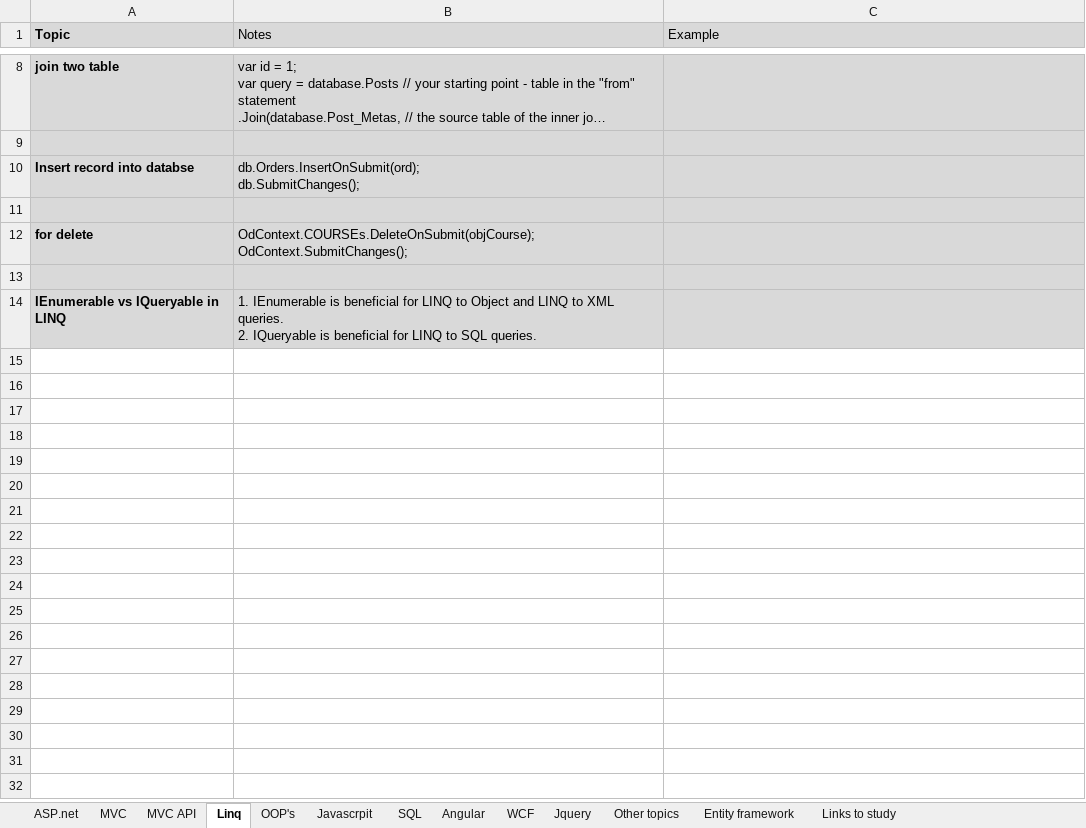
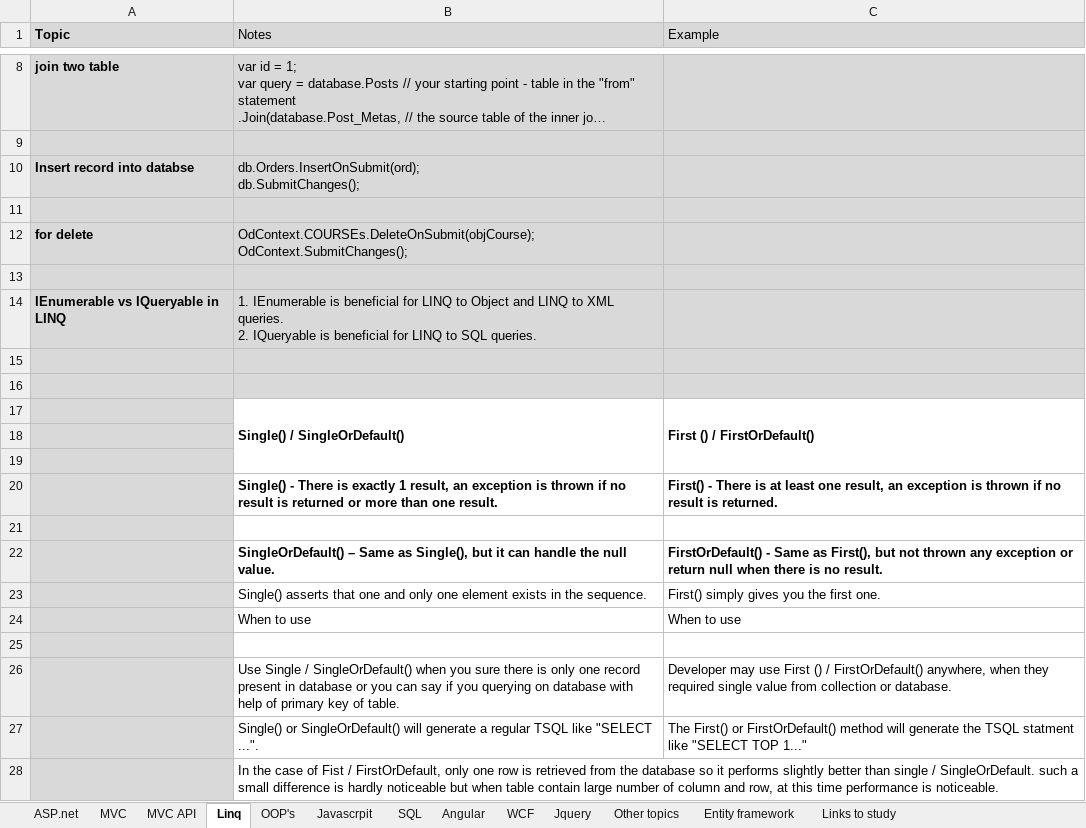
Before and after one commit to SameerBowade/Documents, an Excel workbook: Quick Notes.xlsx, sheet Linq, drawn as a sheet; only a part is shown, gaps mark what is left out; long unchanged cells end in …; values as stored, in another font and other column widths than the file's, no borders; the diff names each change by its address in the sheet, - before the commit and + after, or states it on an @@ line.

```diff
--- a/Quick Notes.xlsx (sheet Linq)
+++ b/Quick Notes.xlsx (sheet Linq)
+row 15: (empty)
+row 16: (empty)
+row 17:  | Single() / SingleOrDefault() | First () / FirstOrDefault()
+row 18: (empty)
+row 19: (empty)
+row 20:  | Single() - There is exactly 1 result, an exception is thrown if no result is returned or more than one result. | First() - There is at least one result, an exception is thrown if no result is returned.
+row 21: (empty)
+row 22:  | SingleOrDefault() – Same as Single(), but it can handle the null value. | FirstOrDefault() - Same as First(), but not thrown any exception or return null when there is no result.
+row 23:  | Single() asserts that one and only one element exists in the sequence. | First() simply gives you the first one.
+row 24:  | When to use | When to use
+row 25: (empty)
+row 26:  | Use Single / SingleOrDefault() when you sure there is only one record present in database or you can say if you querying on database with help of primary key of table. | Developer may use First () / FirstOrDefault() anywhere, when they required single value from collection or database.
+row 27:  | Single() or SingleOrDefault() will generate a regular TSQL like "SELECT ...". | The First() or FirstOrDefault() method will generate the TSQL statment like "SELECT TOP 1..."
+row 28:  | In the case of Fist / FirstOrDefault, only one row is retrieved from the database so it performs slightly better than single / SingleOrDefault. such a small difference is hardly noticeable but when table contain large number of column and row, at this time performance is noticeable.
```
Also changed, not shown: sheet OOP's, sheet SQL, sheet MVC API.
